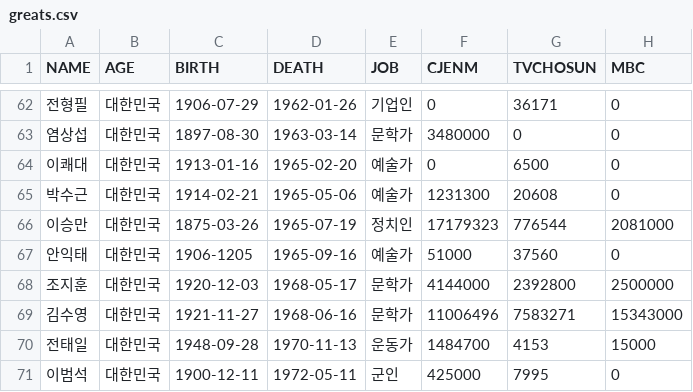
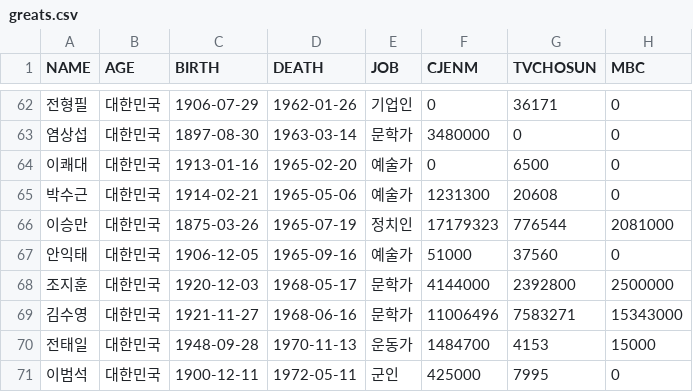
Before and after one commit to hansjang/Py_Radar, a CSV file: data/greats.csv, drawn as a sheet; only a part is shown, gaps mark what is left out; the diff names each change by its address in the sheet, - before the commit and + after, or states it on an @@ line.

Commit message:
오타 수정 : 안익태 BIRTH

```diff
--- a/data/greats.csv
+++ b/data/greats.csv
-C67 (BIRTH): 1906-1205
+C67 (BIRTH): 1906-12-05
```
